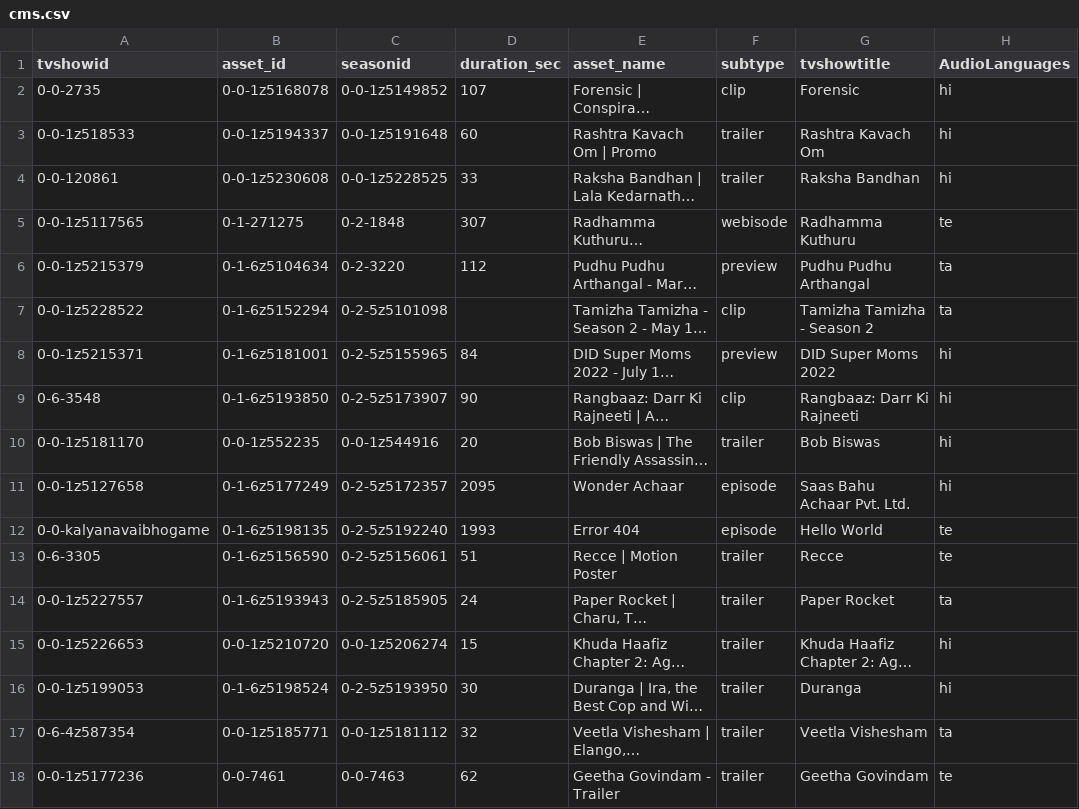
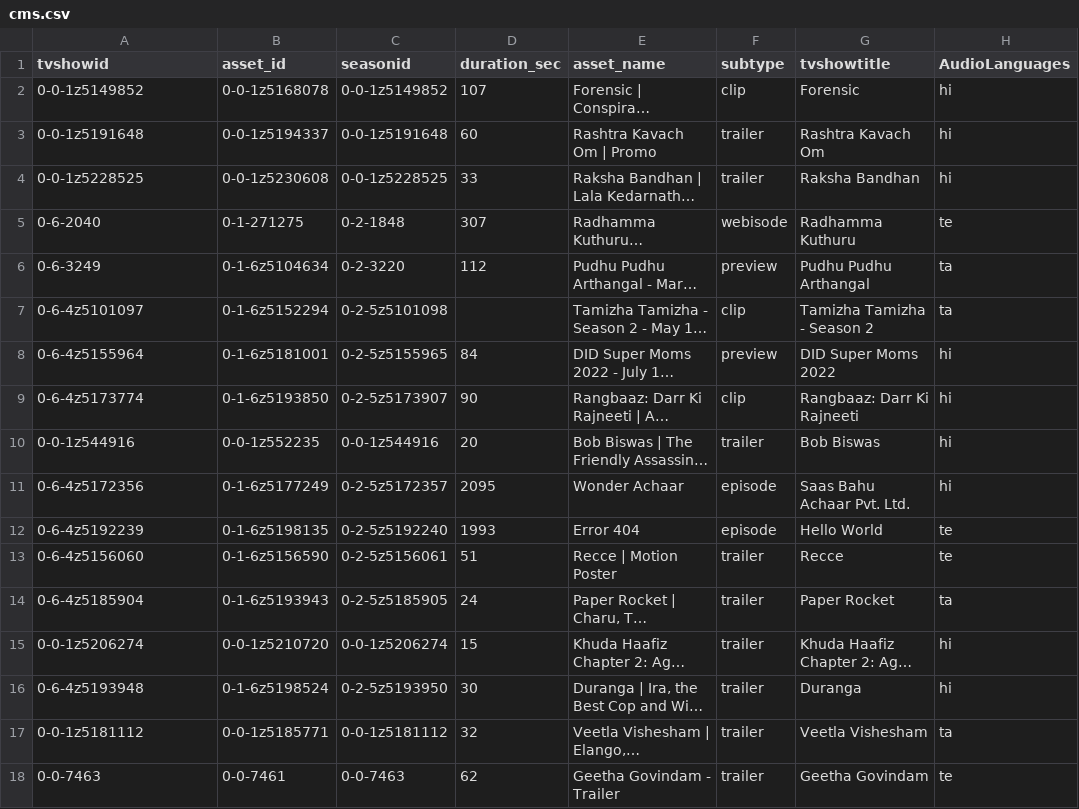
Before and after one commit to shreejit11/neo4jfiles, a CSV file: cms.csv, drawn as a sheet; only a part is shown; long unchanged cells end in …; the diff names each change by its address in the sheet, - before the commit and + after, or states it on an @@ line.

```diff
--- a/cms.csv
+++ b/cms.csv
-A2 (tvshowid): 0-0-2735
+A2 (tvshowid): 0-0-1z5149852
-A3 (tvshowid): 0-0-1z518533
+A3 (tvshowid): 0-0-1z5191648
-A4 (tvshowid): 0-0-120861
+A4 (tvshowid): 0-0-1z5228525
-A5 (tvshowid): 0-0-1z5117565
+A5 (tvshowid): 0-6-2040
-A6 (tvshowid): 0-0-1z5215379
+A6 (tvshowid): 0-6-3249
-A7 (tvshowid): 0-0-1z5228522
+A7 (tvshowid): 0-6-4z5101097
-A8 (tvshowid): 0-0-1z5215371
+A8 (tvshowid): 0-6-4z5155964
-A9 (tvshowid): 0-6-3548
+A9 (tvshowid): 0-6-4z5173774
-A10 (tvshowid): 0-0-1z5181170
+A10 (tvshowid): 0-0-1z544916
-A11 (tvshowid): 0-0-1z5127658
+A11 (tvshowid): 0-6-4z5172356
-A12 (tvshowid): 0-0-kalyanavaibhogame
+A12 (tvshowid): 0-6-4z5192239
-A13 (tvshowid): 0-6-3305
+A13 (tvshowid): 0-6-4z5156060
-A14 (tvshowid): 0-0-1z5227557
+A14 (tvshowid): 0-6-4z5185904
-A15 (tvshowid): 0-0-1z5226653
+A15 (tvshowid): 0-0-1z5206274
-A16 (tvshowid): 0-0-1z5199053
+A16 (tvshowid): 0-6-4z5193948
-A17 (tvshowid): 0-6-4z587354
+A17 (tvshowid): 0-0-1z5181112
-A18 (tvshowid): 0-0-1z5177236
+A18 (tvshowid): 0-0-7463
```
Also changed, not shown: interaction.csv.
